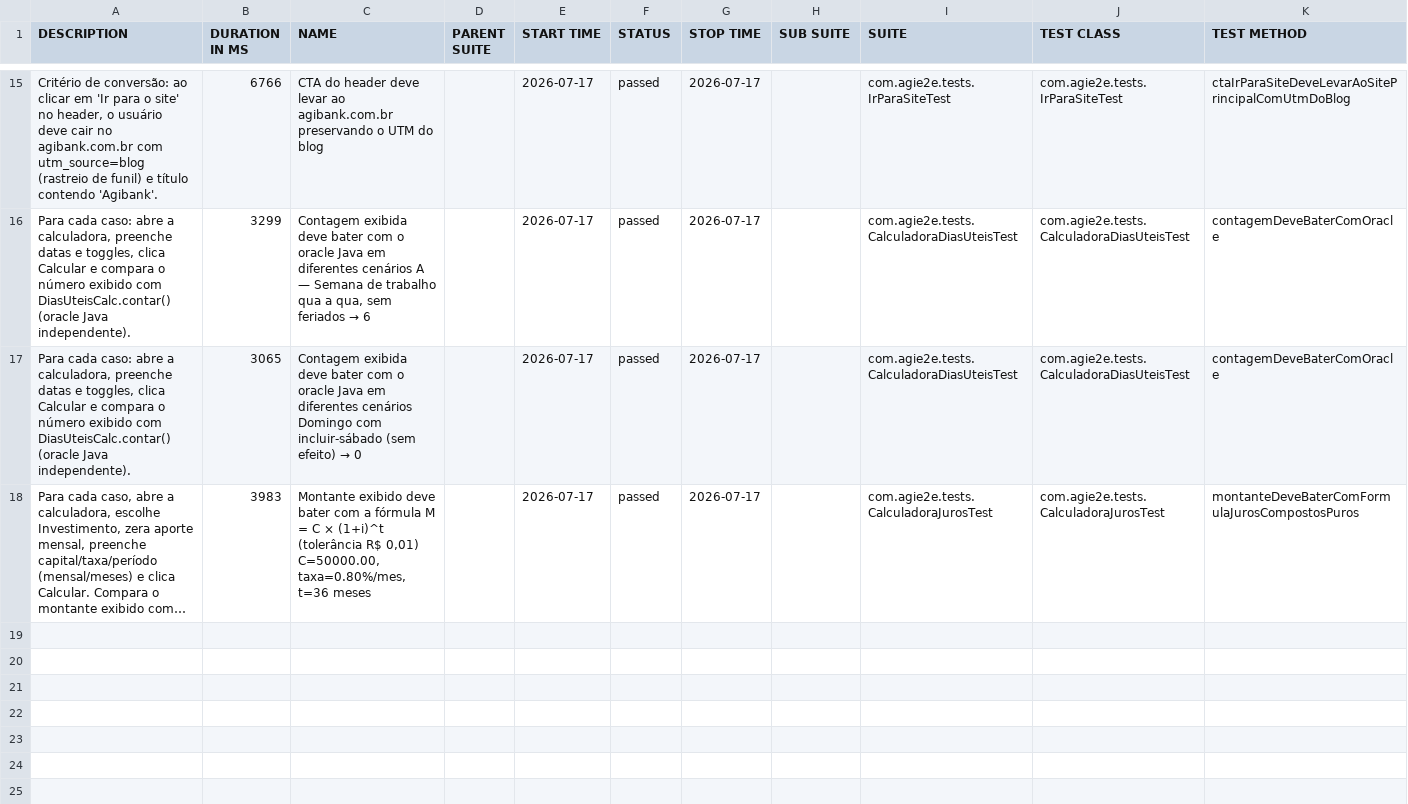
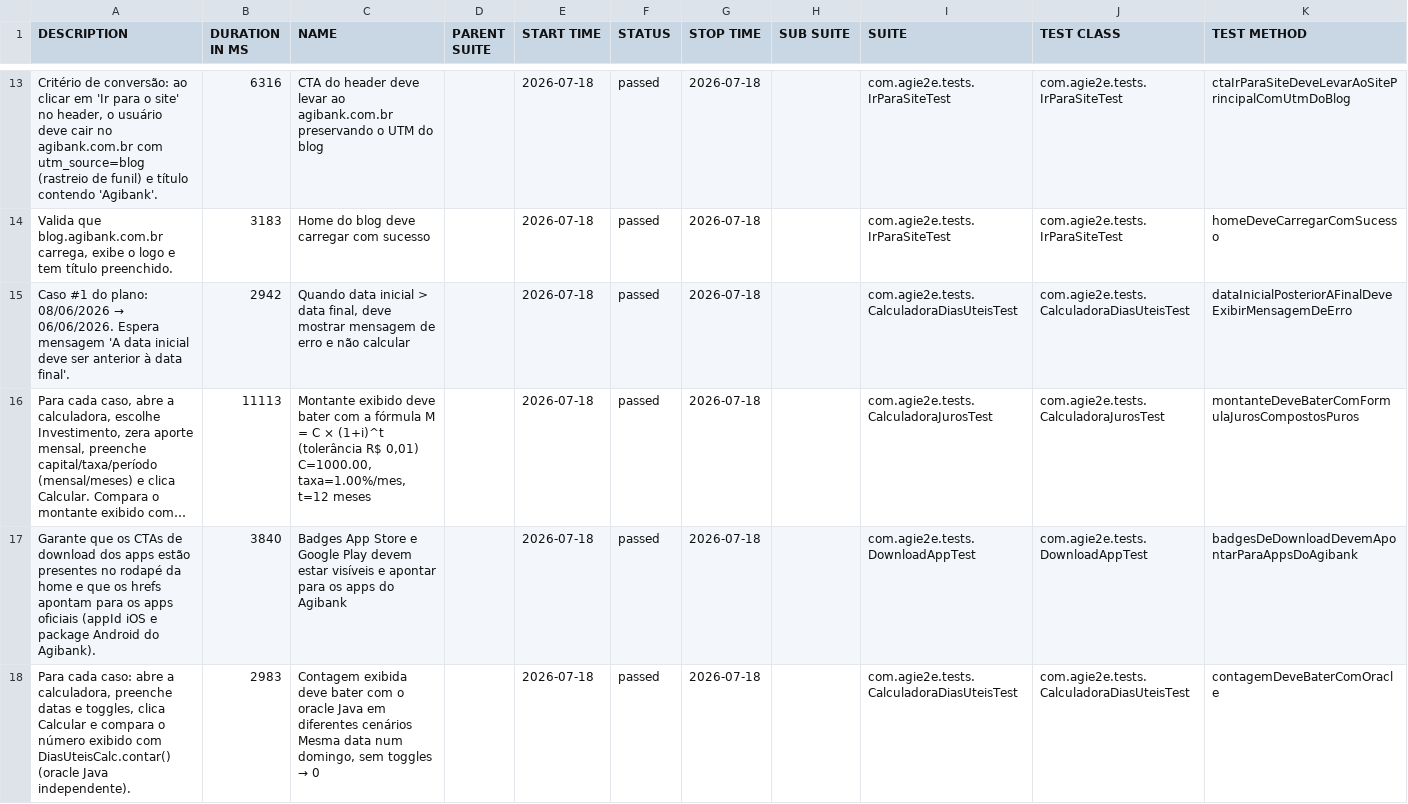
Before and after one commit to silasmarques/agi-e2e, a CSV file: data/suites.csv, drawn as a sheet; only a part is shown, gaps mark what is left out; long unchanged cells end in …; removed rows and columns are numbered as before the commit, all else as after; the diff covers the shown part only; the diff names each change by its address in the sheet, - before the commit and + after, or states it on an @@ line.

```diff
--- a/data/suites.csv
+++ b/data/suites.csv
-B13 (DURATION IN MS): 6766
+B13 (DURATION IN MS): 6316
-E13 (START TIME): 2026-07-17
+E13 (START TIME): 2026-07-18
-G13 (STOP TIME): 2026-07-17
+G13 (STOP TIME): 2026-07-18
+row 14: Valida que blog.agibank.com.br carrega, exibe o logo e tem título preenchido. | 3183 | Home do blog deve carregar com sucesso |  | 2026-07-18 | passed | 2026-07-18 |  | com.agie2e.tests.IrParaSiteTest | com.agie2e.tests.IrParaSiteTest | homeDeveCarregarComSucesso
@@ A15 (DESCRIPTION): Para cada caso: abre a calculadora, preenche datas e toggles, clica Calcular e compara o número exibido com DiasUteisCalc.contar() (oracle Java independente). → Caso #1 do plano: 08/06/2026 → 06/06/2026. Espera mensagem 'A data inicial deve ser anterior à data final'. @@
-B15 (DURATION IN MS): 3299
+B15 (DURATION IN MS): 2942
@@ C15 (NAME): Contagem exibida deve bater com o oracle Java em diferentes cenários A — Semana de trabalho qua a qua, sem feriados → 6 → Quando data inicial > data final, deve mostrar mensagem de erro e não calcular @@
-E15 (START TIME): 2026-07-17
+E15 (START TIME): 2026-07-18
-G15 (STOP TIME): 2026-07-17
+G15 (STOP TIME): 2026-07-18
-K15 (TEST METHOD): contagemDeveBaterComOracle
+K15 (TEST METHOD): dataInicialPosteriorAFinalDeveExibirMensagemDeErro
-row 17: Para cada caso: abre a calculadora, preenche datas e toggles, clica Calcular e compara o número exibido com DiasUteisCalc.contar() (oracle Java independente). | 3065 | Contagem exibida deve bater com o oracle Java em diferentes cenários Domingo com incluir-sábado (sem efeito) → 0 |  | 2026-07-17 | passed | 2026-07-17 |  | com.agie2e.tests.CalculadoraDiasUteisTest | com.agie2e.tests.CalculadoraDiasUteisTest | contagemDeveBaterComOracle
-B16 (DURATION IN MS): 3983
+B16 (DURATION IN MS): 11113
-C16 (NAME): …R$ 0,01) C=50000.00, taxa=0.80%/mes, t=36 meses
+C16 (NAME): …R$ 0,01) C=1000.00, taxa=1.00%/mes, t=12 meses
-E16 (START TIME): 2026-07-17
+E16 (START TIME): 2026-07-18
-G16 (STOP TIME): 2026-07-17
+G16 (STOP TIME): 2026-07-18
+row 17: Garante que os CTAs de download dos apps estão presentes no rodapé da home e que os hrefs apontam para os apps oficiais (appId iOS e package Android do Agibank). | 3840 | Badges App Store e Google Play devem estar visíveis e apontar para os apps do Agibank |  | 2026-07-18 | passed | 2026-07-18 |  | com.agie2e.tests.DownloadAppTest | com.agie2e.tests.DownloadAppTest | badgesDeDownloadDevemApontarParaAppsDoAgibank
+row 18: Para cada caso: abre a calculadora, preenche datas e toggles, clica Calcular e compara o número exibido com DiasUteisCalc.contar() (oracle Java independente). | 2983 | Contagem exibida deve bater com o oracle Java em diferentes cenários Mesma data num domingo, sem toggles → 0 |  | 2026-07-18 | passed | 2026-07-18 |  | com.agie2e.tests.CalculadoraDiasUteisTest | com.agie2e.tests.CalculadoraDiasUteisTest | contagemDeveBaterComOracle
```
Also changed, not shown: 4 added rows, 6 removed rows and 24 edited cells elsewhere in this file, data/behaviors.csv, 48 other files.
